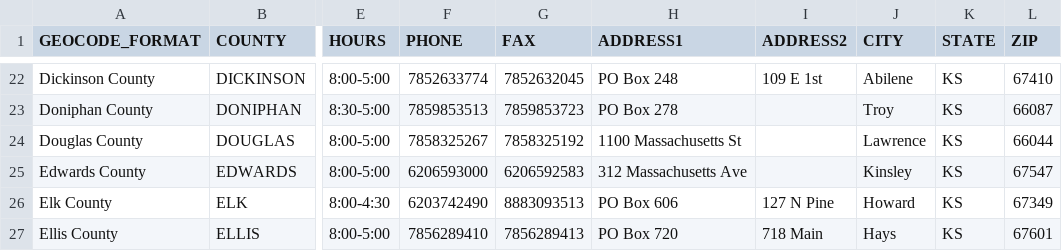
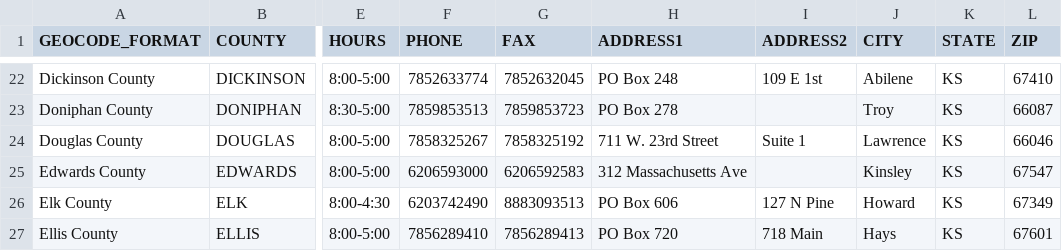
Before and after one commit to BlueprintKansas/ksvotes.org, a CSV file: county-clerks.csv, drawn as a sheet; only a part is shown, gaps mark what is left out; the diff names each change by its address in the sheet, - before the commit and + after, or states it on an @@ line.

Commit message:
Douglas County elections office address (#643)
* Douglas County elections office address

* split suite to address2

```diff
--- a/county-clerks.csv
+++ b/county-clerks.csv
-H24 (ADDRESS1): 1100 Massachusetts St
+H24 (ADDRESS1): 711 W. 23rd Street
-I24 (ADDRESS2): (empty)
+I24 (ADDRESS2): Suite 1
-L24 (ZIP): 66044
+L24 (ZIP): 66046
```
